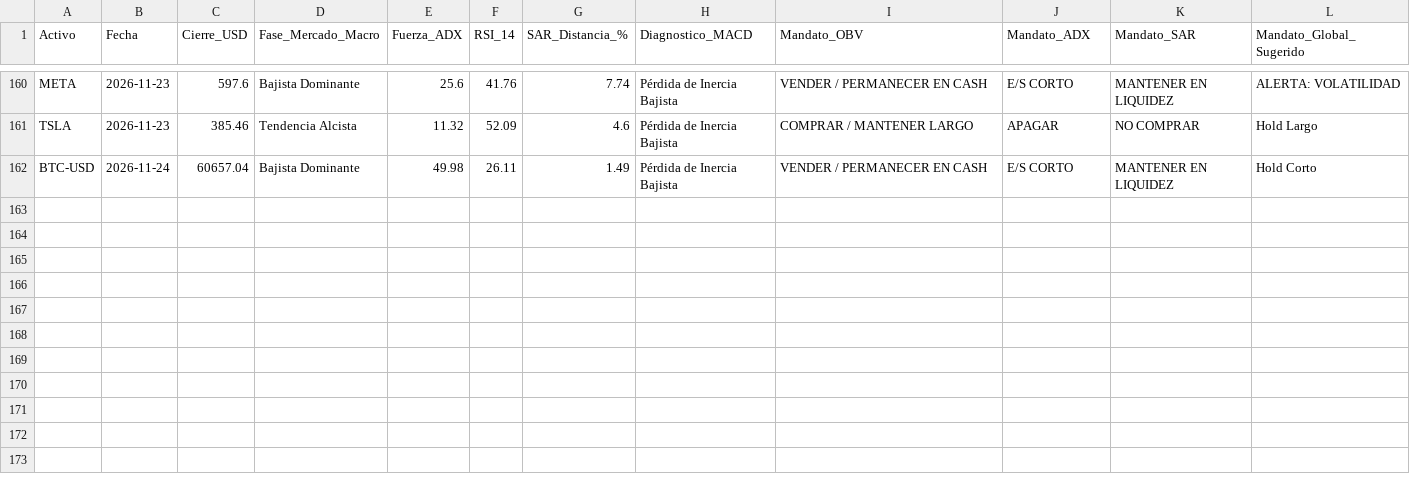
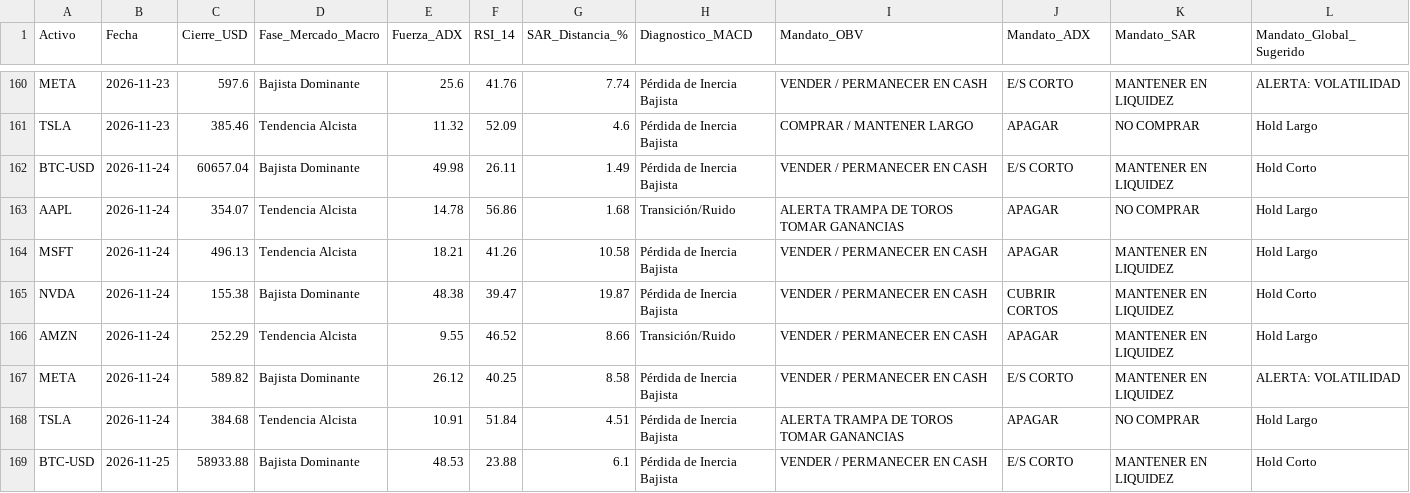
Before and after one commit to NalleFM/diplomado_bot, a CSV file: data/signals_log.csv, drawn as a sheet; only a part is shown, gaps mark what is left out.

```diff
--- a/data/signals_log.csv
+++ b/data/signals_log.csv
@@ -162 +162,8 @@ TSLA,2026-11-23,385.46,Tendencia Alcista,11.32,52.09,4.6,Pérdida de Inercia Baj
 BTC-USD,2026-11-24,60657.04,Bajista Dominante,49.98,26.11,1.49,Pérdida de Inercia Bajista,VENDER / PERMANECER EN CASH,E/S CORTO,MANTENER EN LIQUIDEZ,Hold Corto
+AAPL,2026-11-24,354.07,Tendencia Alcista,14.78,56.86,1.68,Transición/Ruido,ALERTA TRAMPA DE TOROS TOMAR GANANCIAS,APAGAR,NO COMPRAR,Hold Largo
+MSFT,2026-11-24,496.13,Tendencia Alcista,18.21,41.26,10.58,Pérdida de Inercia Bajista,VENDER / PERMANECER EN CASH,APAGAR,MANTENER EN LIQUIDEZ,Hold Largo
+NVDA,2026-11-24,155.38,Bajista Dominante,48.38,39.47,19.87,Pérdida de Inercia Bajista,VENDER / PERMANECER EN CASH,CUBRIR CORTOS,MANTENER EN LIQUIDEZ,Hold Corto
+AMZN,2026-11-24,252.29,Tendencia Alcista,9.55,46.52,8.66,Transición/Ruido,VENDER / PERMANECER EN CASH,APAGAR,MANTENER EN LIQUIDEZ,Hold Largo
+META,2026-11-24,589.82,Bajista Dominante,26.12,40.25,8.58,Pérdida de Inercia Bajista,VENDER / PERMANECER EN CASH,E/S CORTO,MANTENER EN LIQUIDEZ,ALERTA: VOLATILIDAD
+TSLA,2026-11-24,384.68,Tendencia Alcista,10.91,51.84,4.51,Pérdida de Inercia Bajista,ALERTA TRAMPA DE TOROS TOMAR GANANCIAS,APAGAR,NO COMPRAR,Hold Largo
+BTC-USD,2026-11-25,58933.88,Bajista Dominante,48.53,23.88,6.1,Pérdida de Inercia Bajista,VENDER / PERMANECER EN CASH,E/S CORTO,MANTENER EN LIQUIDEZ,Hold Corto
```
Also changed, not shown: 1 other file.
